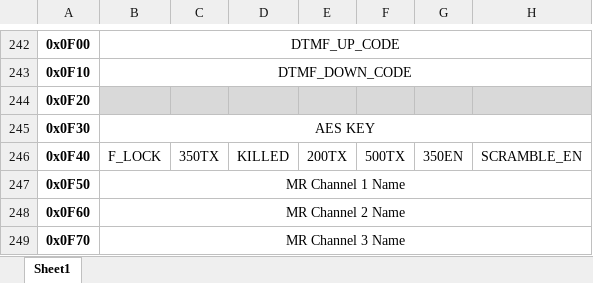
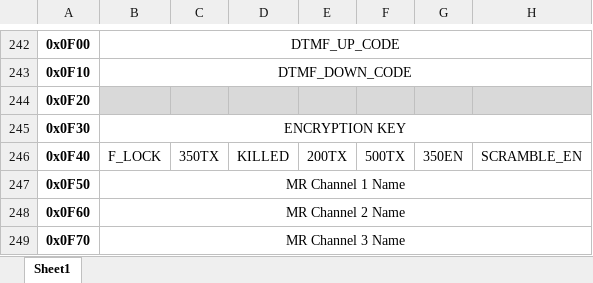
Before and after one commit to VA7FGT/uv-k5-firmware-custom, an Excel workbook: docs/UV K5 EEPROM.xlsx, sheet Sheet1, drawn as a sheet; only a part is shown, gaps mark what is left out; values as stored, in another font and other column widths than the file's, no borders; the diff names each change by its address in the sheet, - before the commit and + after, or states it on an @@ line.

```diff
--- a/docs/UV K5 EEPROM.xlsx (sheet Sheet1)
+++ b/docs/UV K5 EEPROM.xlsx (sheet Sheet1)
-B245: AES KEY
+B245: ENCRYPTION KEY
```
Also changed, not shown: 6 other files.
